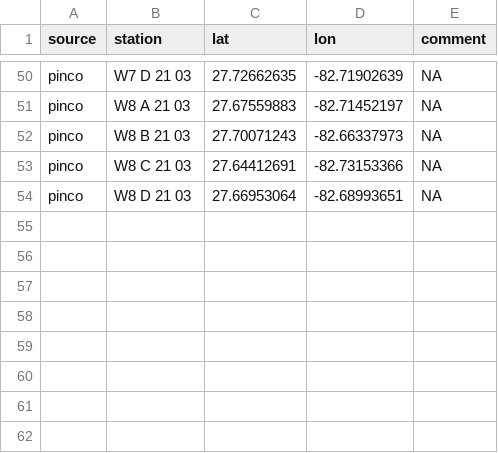
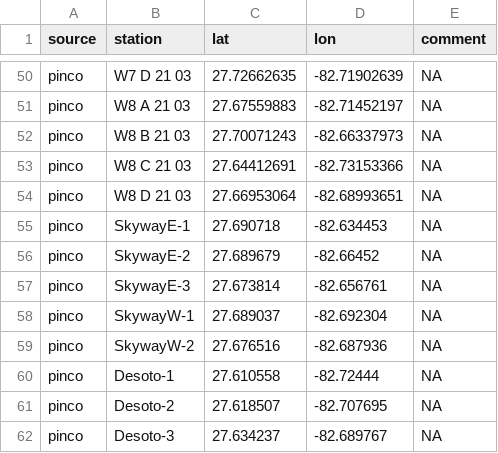
Before and after one commit to tbep-tech/piney-point, a CSV file: data/raw/pinco_stations.csv, drawn as a sheet; only a part is shown, gaps mark what is left out.

```diff
--- a/data/raw/pinco_stations.csv
+++ b/data/raw/pinco_stations.csv
@@ -54 +54,9 @@ pinco,W8 C 21 03,27.64412691,-82.73153366,NA
 pinco,W8 D 21 03,27.66953064,-82.68993651,NA
+pinco,SkywayE-1,27.690718,-82.634453,NA
+pinco,SkywayE-2,27.689679,-82.66452,NA
+pinco,SkywayE-3,27.673814,-82.656761,NA
+pinco,SkywayW-1,27.689037,-82.692304,NA
+pinco,SkywayW-2,27.676516,-82.687936,NA
+pinco,Desoto-1,27.610558,-82.72444,NA
+pinco,Desoto-2,27.618507,-82.707695,NA
+pinco,Desoto-3,27.634237,-82.689767,NA
```
Also changed, not shown: data/raw/wq_stations_all.csv, 4 other files.
